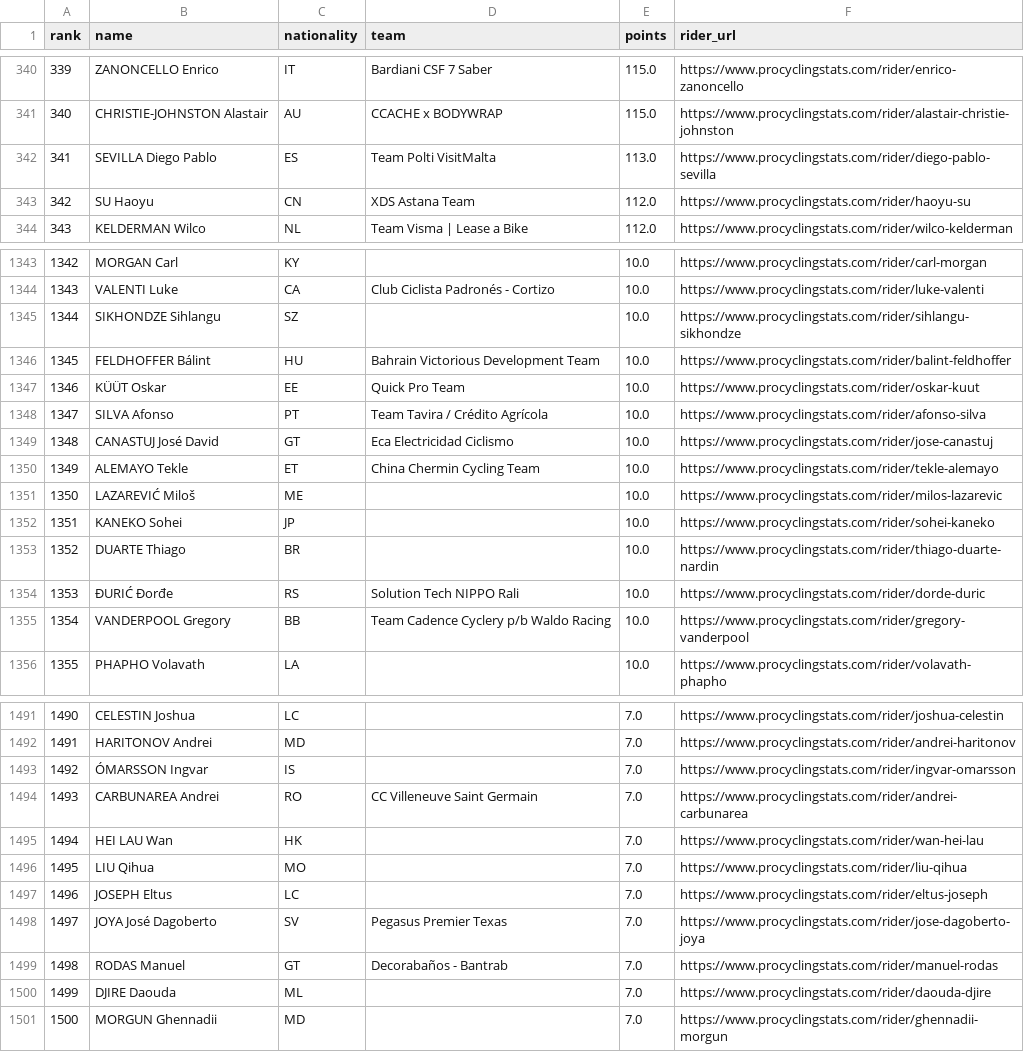
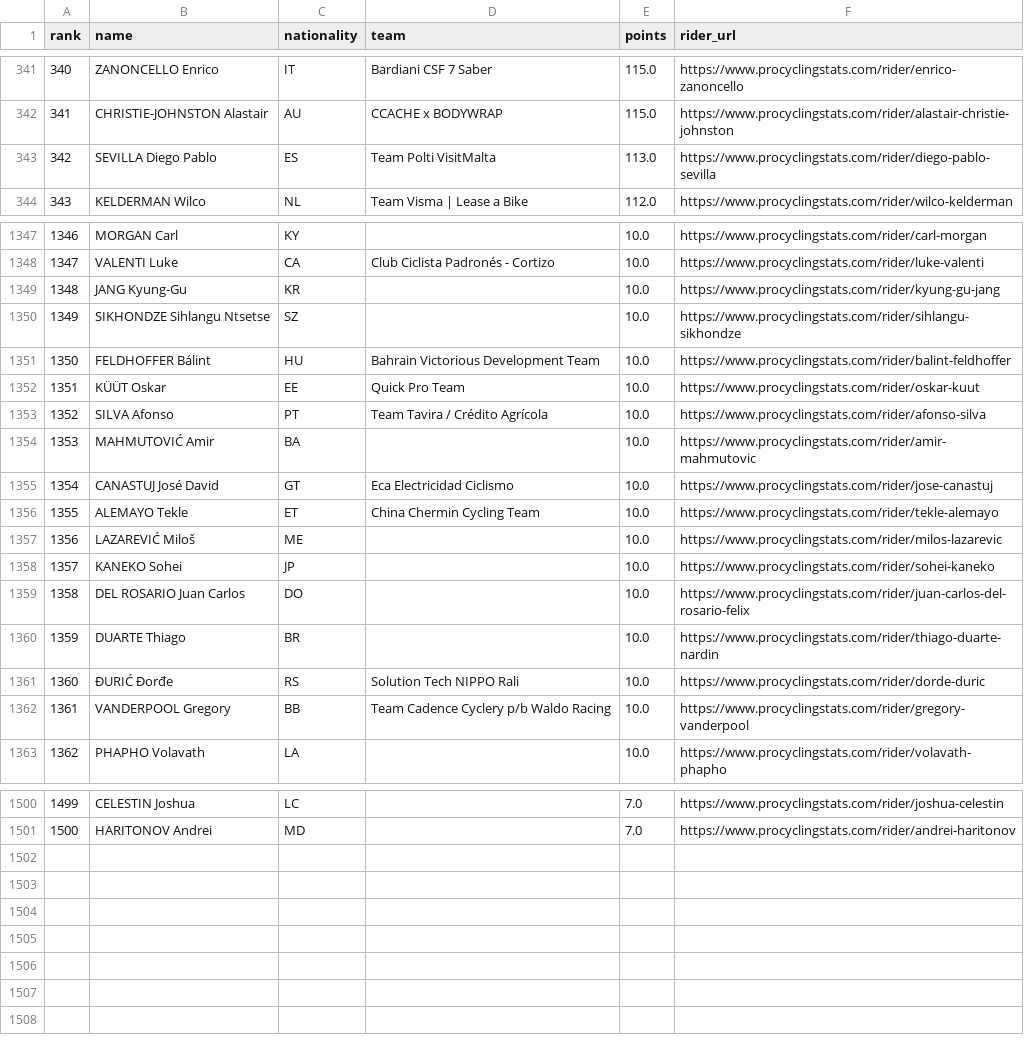
Before and after one commit to mareksulik/fantasy, a CSV file: pcs_riders_data.csv, drawn as a sheet; only a part is shown, gaps mark what is left out; removed rows and columns are numbered as before the commit, all else as after; the diff covers the shown part only; the diff names each change by its address in the sheet, - before the commit and + after, or states it on an @@ line.

```diff
--- a/pcs_riders_data.csv
+++ b/pcs_riders_data.csv
@@ column A (rank) renumbered between rows 317 and 1501 @@
-row 343: 342 | SU Haoyu | CN | XDS Astana Team | 112.0 | https://www.procyclingstats.com/rider/haoyu-su
+row 1349: 1348 | JANG Kyung-Gu | KR |  | 10.0 | https://www.procyclingstats.com/rider/kyung-gu-jang
-B1350 (name): SIKHONDZE Sihlangu
+B1350 (name): SIKHONDZE Sihlangu Ntsetse
+row 1354: 1353 | MAHMUTOVIĆ Amir | BA |  | 10.0 | https://www.procyclingstats.com/rider/amir-mahmutovic
+row 1359: 1358 | DEL ROSARIO Juan Carlos | DO |  | 10.0 | https://www.procyclingstats.com/rider/juan-carlos-del-rosario-felix
-row 1493: 1492 | ÓMARSSON Ingvar | IS |  | 7.0 | https://www.procyclingstats.com/rider/ingvar-omarsson
-row 1494: 1493 | CARBUNAREA Andrei | RO | CC Villeneuve Saint Germain | 7.0 | https://www.procyclingstats.com/rider/andrei-carbunarea
-row 1495: 1494 | HEI LAU Wan | HK |  | 7.0 | https://www.procyclingstats.com/rider/wan-hei-lau
-row 1496: 1495 | LIU Qihua | MO |  | 7.0 | https://www.procyclingstats.com/rider/liu-qihua
-row 1497: 1496 | JOSEPH Eltus | LC |  | 7.0 | https://www.procyclingstats.com/rider/eltus-joseph
-row 1498: 1497 | JOYA José Dagoberto | SV | Pegasus Premier Texas | 7.0 | https://www.procyclingstats.com/rider/jose-dagoberto-joya
-row 1499: 1498 | RODAS Manuel | GT | Decorabaños - Bantrab | 7.0 | https://www.procyclingstats.com/rider/manuel-rodas
-row 1500: 1499 | DJIRE Daouda | ML |  | 7.0 | https://www.procyclingstats.com/rider/daouda-djire
-row 1501: 1500 | MORGUN Ghennadii | MD |  | 7.0 | https://www.procyclingstats.com/rider/ghennadii-morgun
```
Also changed, not shown: 9 added rows, 2 removed rows and 4 edited cells elsewhere in this file, all_tour_de_france_riders.csv, wins_2026.csv, 4 other files.
